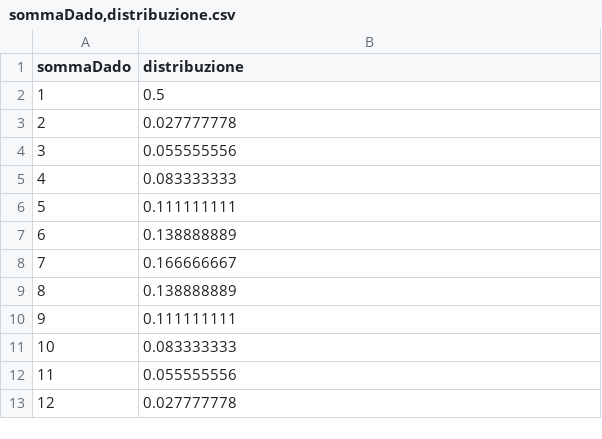
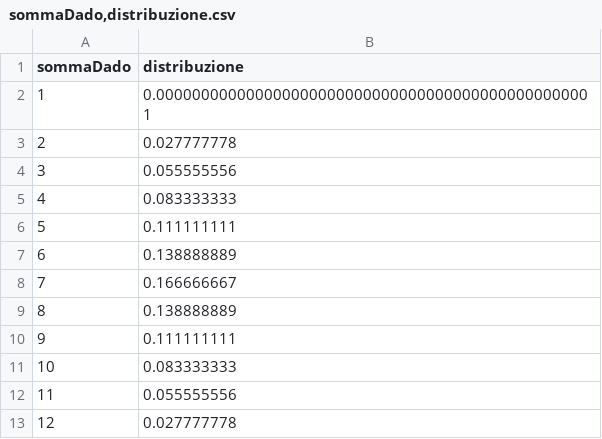
Before and after one commit to NIKFIORE/bigData, a CSV file: sommaDado,distribuzione.csv, drawn as a sheet.

Commit message:
Update sommaDado,distribuzione.csv

```diff
--- a/sommaDado,distribuzione.csv
+++ b/sommaDado,distribuzione.csv
@@ -1,3 +1,3 @@
 sommaDado,distribuzione
-1,0.5
+1,0.0000000000000000000000000000000000000000000000001
 2,0.027777778
```
